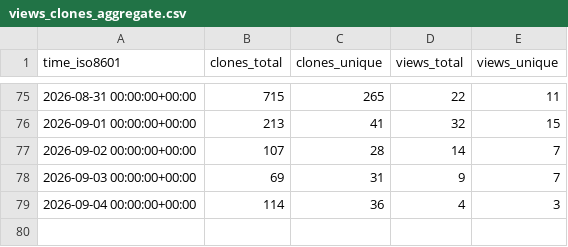
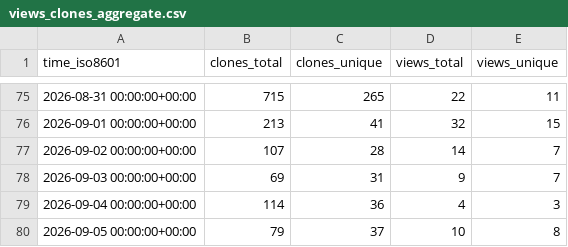
Before and after one commit to jagoff/memo, a CSV file: jagoff/memo/ghrs-data/views_clones_aggregate.csv, drawn as a sheet; only a part is shown, gaps mark what is left out; the diff names each change by its address in the sheet, - before the commit and + after, or states it on an @@ line.

```diff
--- a/jagoff/memo/ghrs-data/views_clones_aggregate.csv
+++ b/jagoff/memo/ghrs-data/views_clones_aggregate.csv
+row 80: 2026-09-05 00:00:00+00:00 | 79 | 37 | 10 | 8
```
Also changed, not shown: 1 other file.
